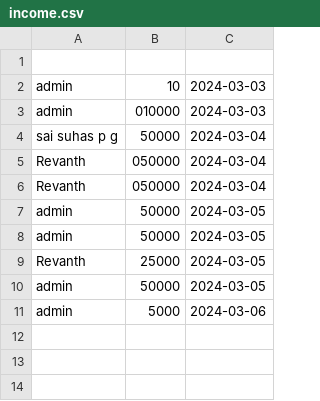
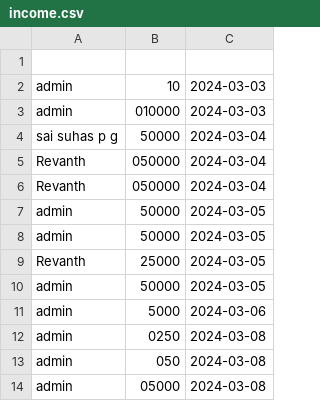
Before and after one commit to Pgsaisuhas/EXP, a CSV file: exp_tracker/income.csv, drawn as a sheet; the diff names each change by its address in the sheet, - before the commit and + after, or states it on an @@ line.

```diff
--- a/exp_tracker/income.csv
+++ b/exp_tracker/income.csv
+row 12: admin | 0250 | 2024-03-08
+row 13: admin | 050 | 2024-03-08
+row 14: admin | 05000 | 2024-03-08
```
Also changed, not shown: exp_tracker/expense.csv, 2 other files.
